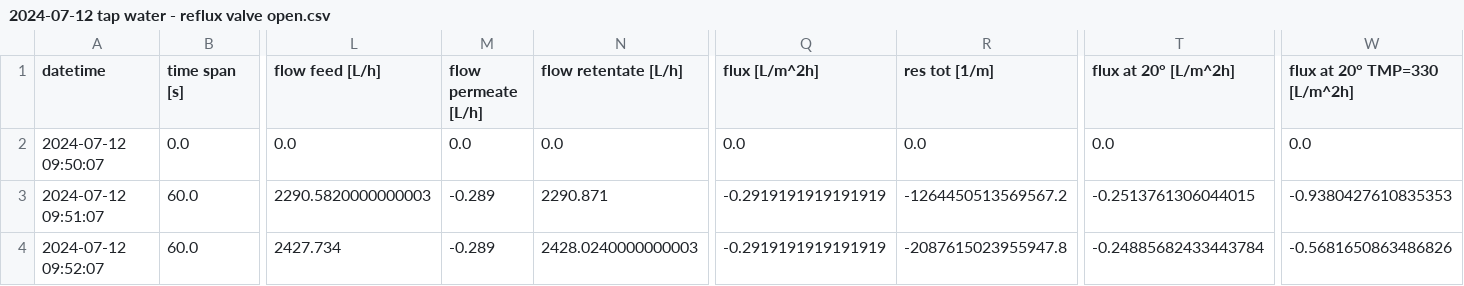
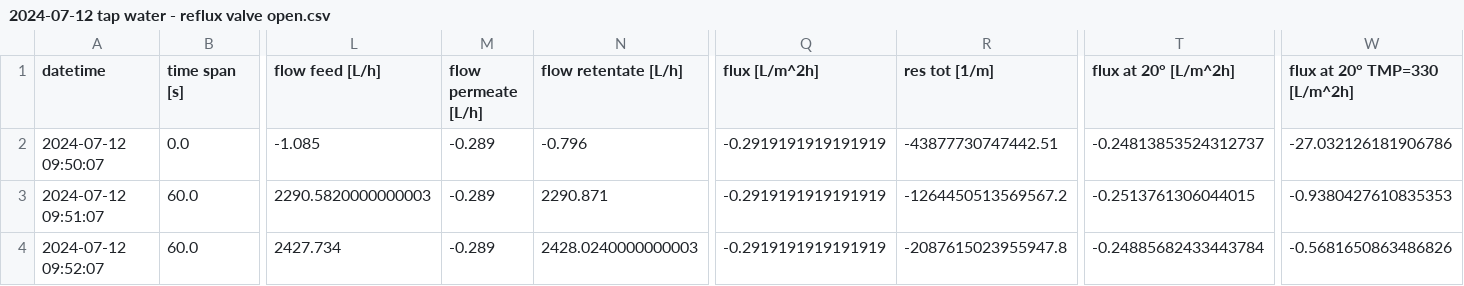
Before and after one commit to zucchi99/data_analysis, a CSV file: data/from_sensors/1_extended/UF/v1/2024-07-12 tap water - reflux valve open.csv, drawn as a sheet; only a part is shown, gaps mark what is left out; the diff names each change by its address in the sheet, - before the commit and + after, or states it on an @@ line.

```diff
--- a/data/from_sensors/1_extended/UF/v1/2024-07-12 tap water - reflux valve open.csv
+++ b/data/from_sensors/1_extended/UF/v1/2024-07-12 tap water - reflux valve open.csv
-L2 (flow feed [L/h]): 0.0
+L2 (flow feed [L/h]): -1.085
-M2 (flow permeate [L/h]): 0.0
+M2 (flow permeate [L/h]): -0.289
-N2 (flow retentate [L/h]): 0.0
+N2 (flow retentate [L/h]): -0.796
-Q2 (flux [L/m^2h]): 0.0
+Q2 (flux [L/m^2h]): -0.2919191919191919
-R2 (res tot [1/m]): 0.0
+R2 (res tot [1/m]): -43877730747442.51
-T2 (flux at 20° [L/m^2h]): 0.0
+T2 (flux at 20° [L/m^2h]): -0.24813853524312737
-W2 (flux at 20° TMP=330 [L/m^2h]): 0.0
+W2 (flux at 20° TMP=330 [L/m^2h]): -27.032126181906786
```
Also changed, not shown: data/from_sensors/1_extended/UF/v1/2024-07-11 tap water - reflux valve closed.csv, data/from_sensors/1_extended/UF/v1/2024-07-16 wastewater 0.125 gL - reflux valve open.csv, 23 other files.
